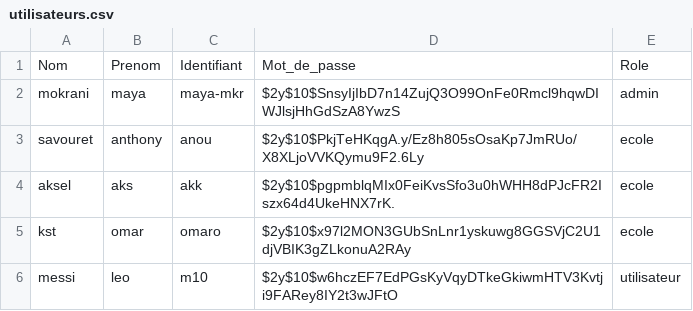
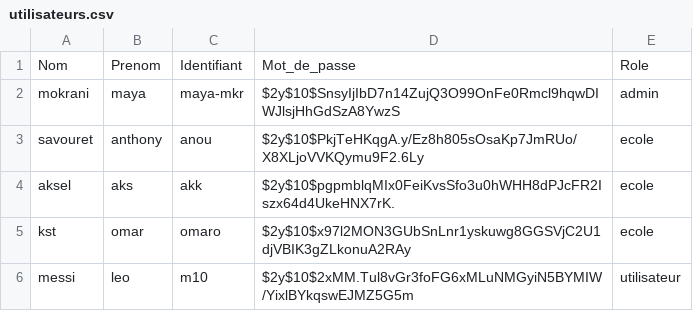
Before and after one commit to mya574/mon_projet_dev, a CSV file: inscription et conexion/utilisateurs.csv, drawn as a sheet.

```diff
--- a/inscription et conexion/utilisateurs.csv
+++ b/inscription et conexion/utilisateurs.csv
@@ -5,2 +5,2 @@ aksel,aks,akk,$2y$10$pgpmblqMIx0FeiKvsSfo3u0hWHH8dPJcFR2Iszx64d4UkeHNX7rK.,ecole
 kst,omar,omaro,$2y$10$x97l2MON3GUbSnLnr1yskuwg8GGSVjC2U1djVBIK3gZLkonuA2RAy,ecole
-messi,leo,m10,$2y$10$w6hczEF7EdPGsKyVqyDTkeGkiwmHTV3Kvtji9FARey8IY2t3wJFtO,utilisateur
+messi,leo,m10,$2y$10$2xMM.Tul8vGr3foFG6xMLuNMGyiN5BYMIW/YixlBYkqswEJMZ5G5m,utilisateur
```
Also changed, not shown: 7 other files.
